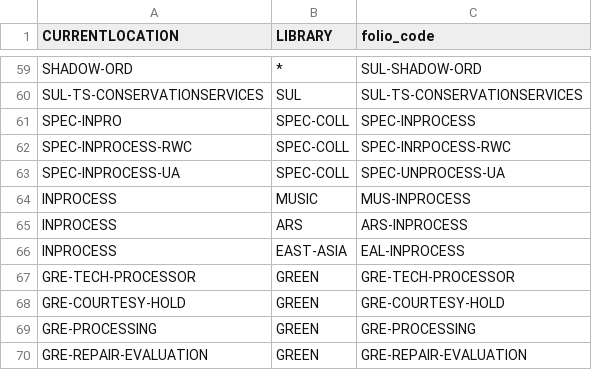
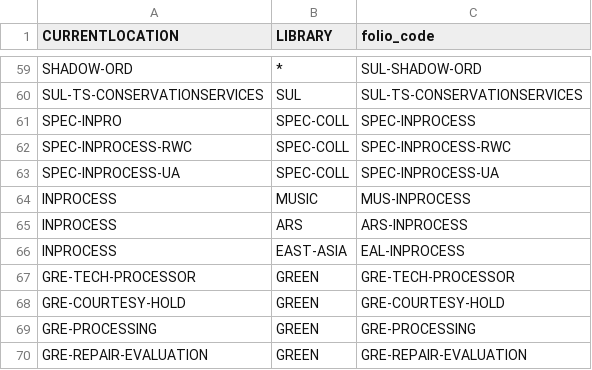
Before and after one commit to sul-dlss/folio_migration, a TSV file: mapping_files/temp_locations.tsv, drawn as a sheet; only a part is shown, gaps mark what is left out.

Commit message:
Fixes typos in temp_locations

```diff
--- a/mapping_files/temp_locations.tsv
+++ b/mapping_files/temp_locations.tsv
@@ -61,4 +61,4 @@ SUL-TS-CONSERVATIONSERVICES	SUL	SUL-TS-CONSERVATIONSERVICES
 SPEC-INPRO	SPEC-COLL	SPEC-INPROCESS
-SPEC-INPROCESS-RWC	SPEC-COLL	SPEC-INRPOCESS-RWC
-SPEC-INPROCESS-UA	SPEC-COLL	SPEC-UNPROCESS-UA
+SPEC-INPROCESS-RWC	SPEC-COLL	SPEC-INPROCESS-RWC
+SPEC-INPROCESS-UA	SPEC-COLL	SPEC-INPROCESS-UA
 INPROCESS	MUSIC	MUS-INPROCESS
```
